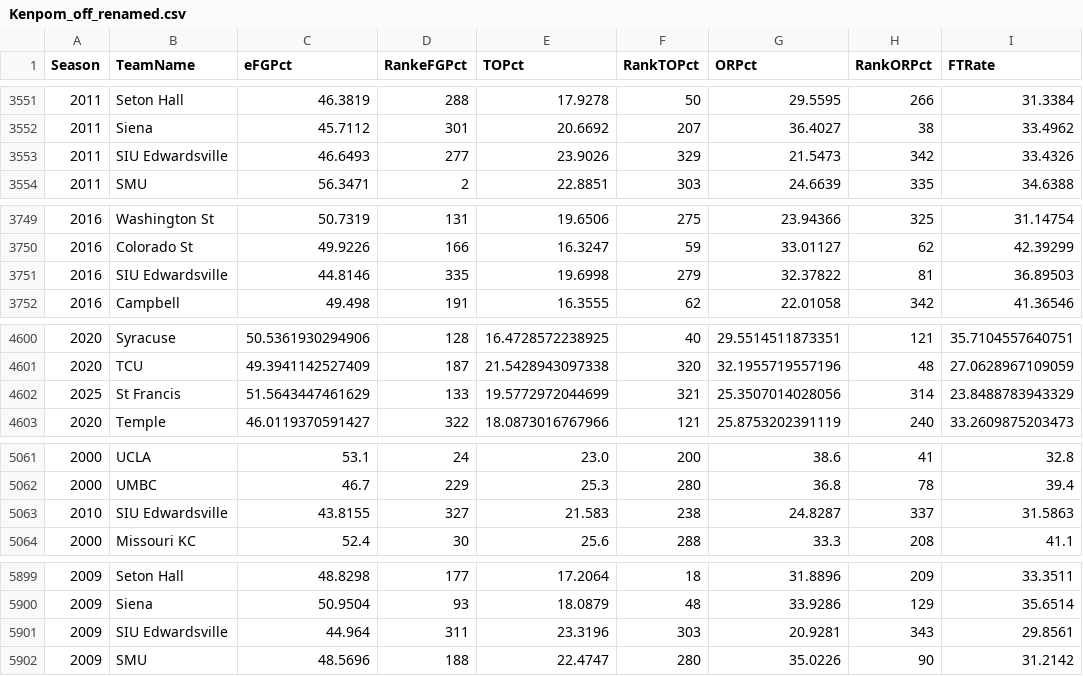
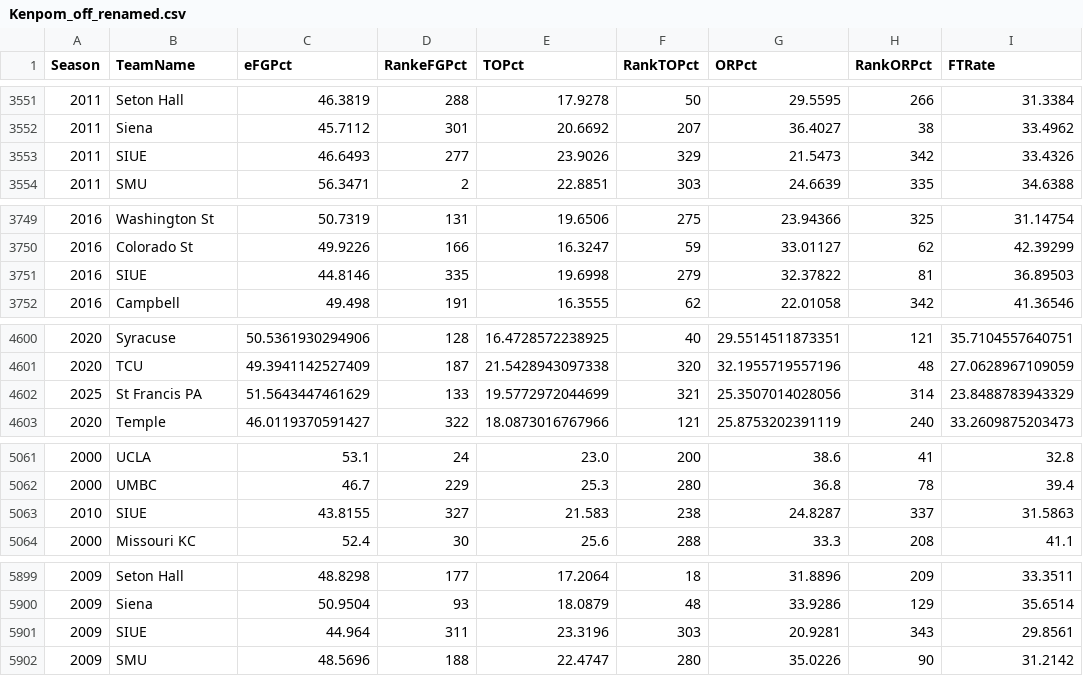
Before and after one commit to bps78/MarchMadness_2025, a CSV file: Kenpom_off_renamed.csv, drawn as a sheet; only a part is shown, gaps mark what is left out; the diff covers the shown part only; the diff names each change by its address in the sheet, - before the commit and + after, or states it on an @@ line.

```diff
--- a/Kenpom_off_renamed.csv
+++ b/Kenpom_off_renamed.csv
-B3553 (TeamName): SIU Edwardsville
+B3553 (TeamName): SIUE
-B3751 (TeamName): SIU Edwardsville
+B3751 (TeamName): SIUE
-B4602 (TeamName): St Francis
+B4602 (TeamName): St Francis PA
-B5063 (TeamName): SIU Edwardsville
+B5063 (TeamName): SIUE
-B5901 (TeamName): SIU Edwardsville
+B5901 (TeamName): SIUE
```
Also changed, not shown: 14 edited cells elsewhere in this file, Kenpom_eff_renamed.csv, Predictions.csv, 10 other files.
